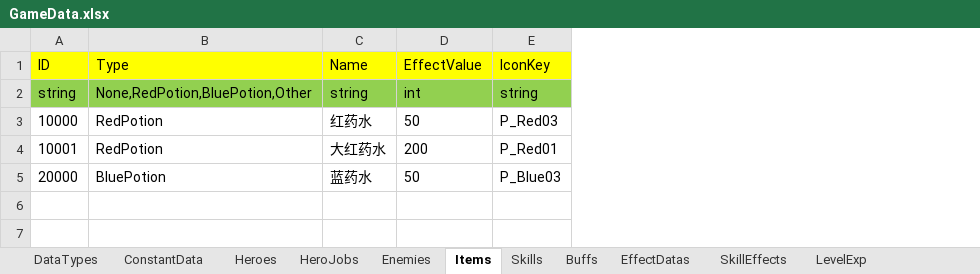
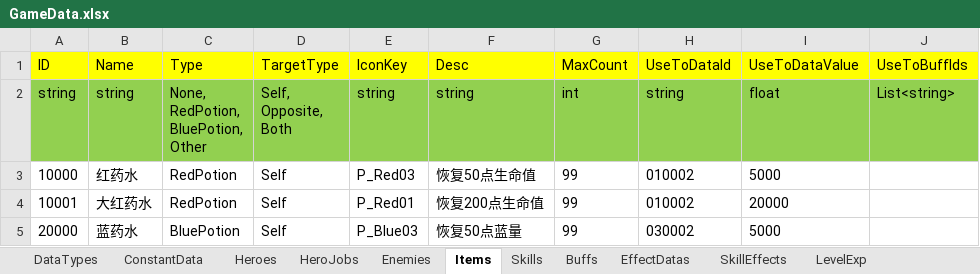
Before and after one commit to hupei19910705/TurnBasedRPGDemo, an Excel workbook: Assets/Data/GameData.xlsx, sheet Items, drawn as a sheet; values as stored, in another font and other column widths than the file's, no borders; removed rows and columns are numbered as before the commit, all else as after; ↵ is a line break in a cell; the diff names each change by its address in the sheet, - before the commit and + after, or states it on an @@ line.

```diff
--- a/Assets/Data/GameData.xlsx (sheet Items)
+++ b/Assets/Data/GameData.xlsx (sheet Items)
-column B (Type), rows 2-5: None,RedPotion,BluePotion,Other | RedPotion | RedPotion | BluePotion
-column D (EffectValue), rows 2-5: int | 50 | 200 | 50
+column C (Type), rows 2-5: None, ↵ RedPotion, ↵ BluePotion, ↵ Other | RedPotion | RedPotion | BluePotion
+column D (TargetType), rows 2-5: Self, ↵ Opposite, ↵ Both | Self | Self | Self
+column F (Desc), rows 2-5: string | 恢复50点生命值 | 恢复200点生命值 | 恢复50点蓝量
+column G (MaxCount), rows 2-5: int | 99 | 99 | 99
+column H (UseToDataId), rows 2-5: string | 010002 | 010002 | 030002
+column I (UseToDataValue), rows 2-5: float | 5000 | 20000 | 5000
+column J (UseToBuffIds), row 2: List<string>
```
Also changed, not shown: sheet EffectDatas, sheet ConstantData, 12 other files.
